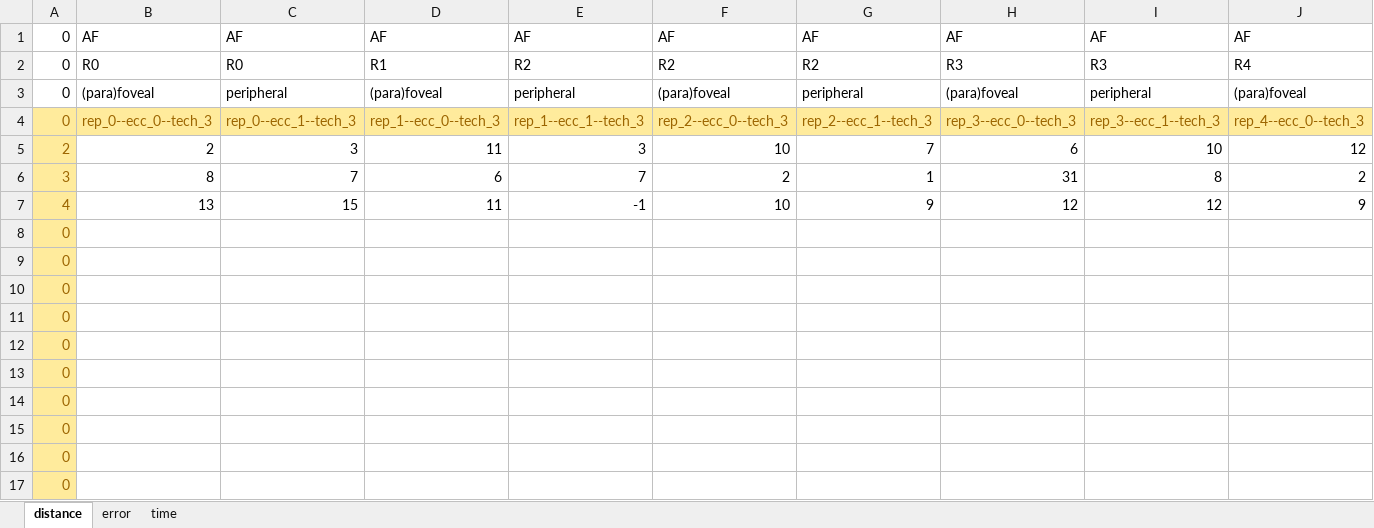
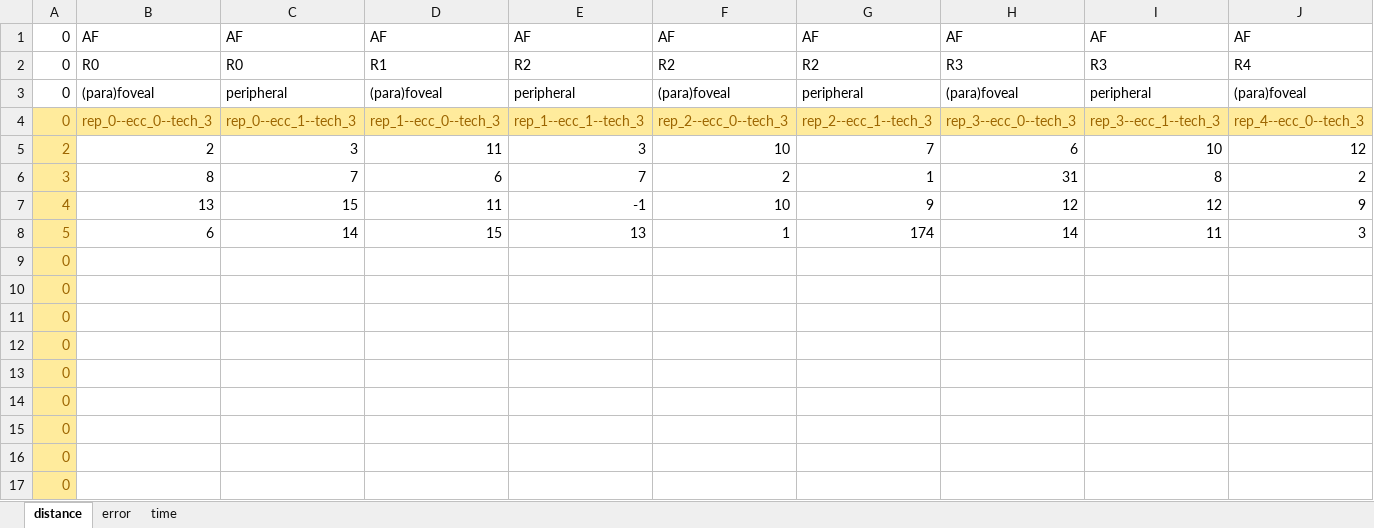
Before and after one commit to PerceptionStudy/Pilot4, an Excel workbook: UnityProject/results.xlsx, sheet distance, drawn as a sheet; only a part is shown; values as stored, in another font and other column widths than the file's, no borders; removed rows and columns are numbered as before the commit, all else as after; rows hold the shown columns only; the diff names each change by its address in the sheet, - before the commit and + after, or states it on an @@ line.

```diff
--- a/UnityProject/results.xlsx (sheet distance)
+++ b/UnityProject/results.xlsx (sheet distance)
-row 8: 0
+row 8: 5 | 6 | 14 | 15 | 13 | 1 | 174 | 14 | 11 | 3
```
Also changed, not shown: sheet time, sheet error, charts or pictures.
